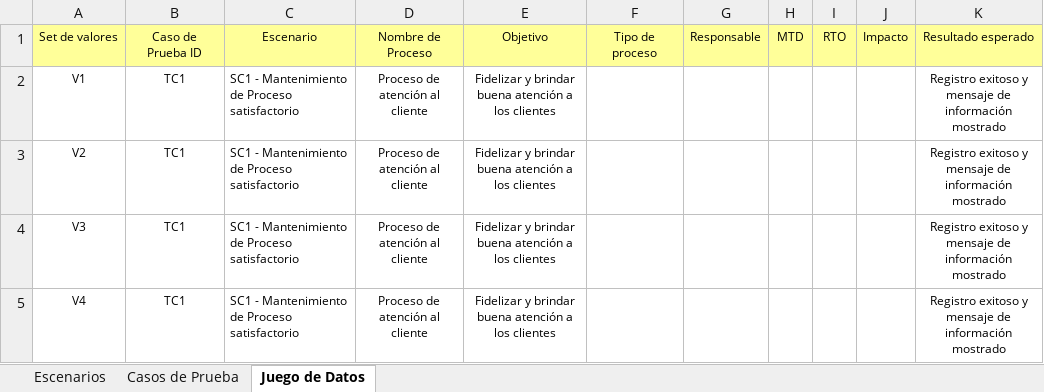
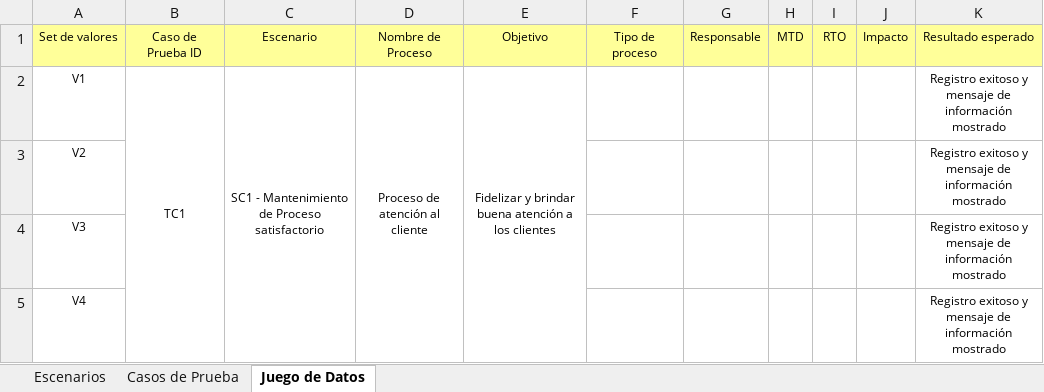
Before and after one commit to orlysemperfi/tp3-contratos-clientes, an Excel workbook: ITERACION 5/SUB ITERACION 5/CASOS DE PRUEBA/CP_CUS015_G4.xlsx, sheet Juego de Datos, drawn as a sheet; values as stored, in another font and other column widths than the file's, no borders; the diff names each change by its address in the sheet, - before the commit and + after, or states it on an @@ line.

```diff
--- a/ITERACION 5/SUB ITERACION 5/CASOS DE PRUEBA/CP_CUS015_G4.xlsx (sheet Juego de Datos)
+++ b/ITERACION 5/SUB ITERACION 5/CASOS DE PRUEBA/CP_CUS015_G4.xlsx (sheet Juego de Datos)
+B2:B5 merged
-C2 alignment: left
+C2 alignment: center
+C2:C5 merged
+D2:D5 merged
+E2:E5 merged
-B3:B5: TC1
+B3:B5: (empty)
-C3:C5: SC1 - Mantenimiento de Proceso satisfactorio
+C3:C5: (empty)
-D3:D5: Proceso de atención al cliente
+D3:D5: (empty)
-E3:E5: Fidelizar y brindar buena atención a los clientes
+E3:E5: (empty)
```
Also changed, not shown: sheet Escenarios.
